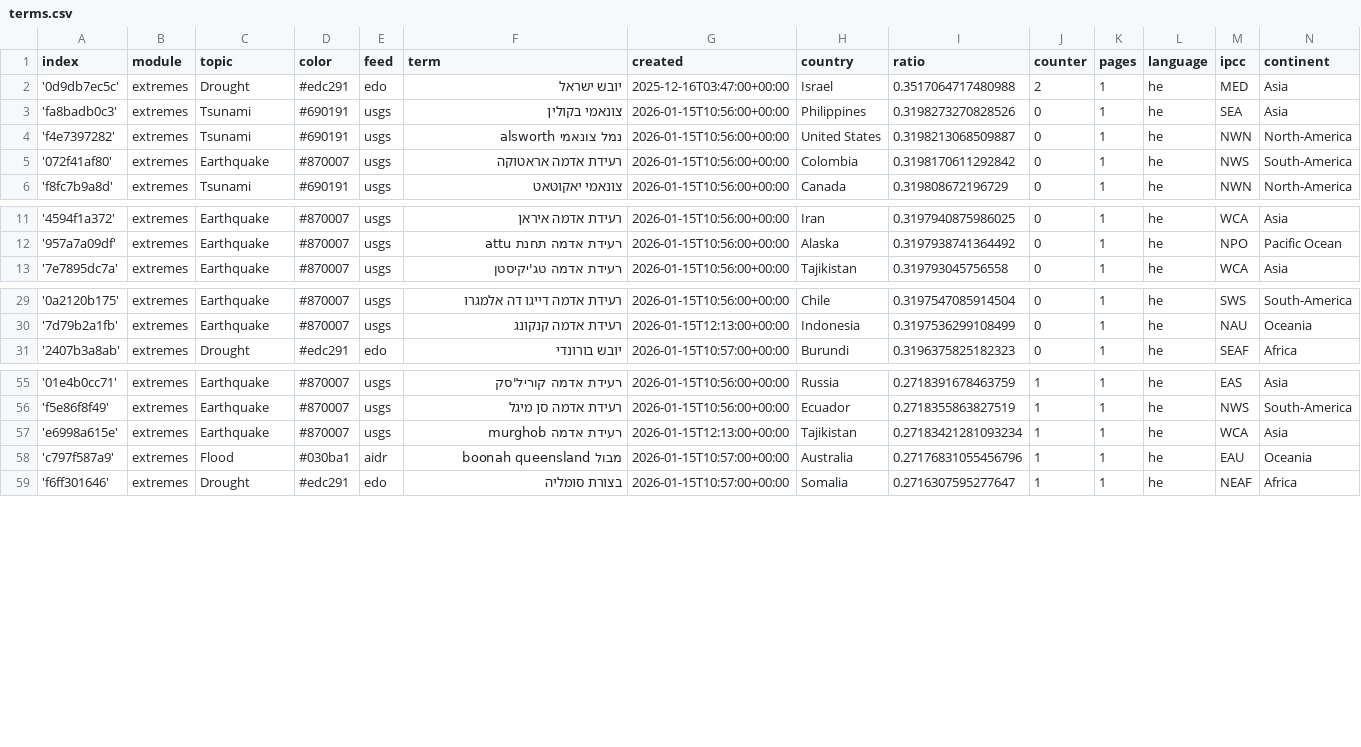
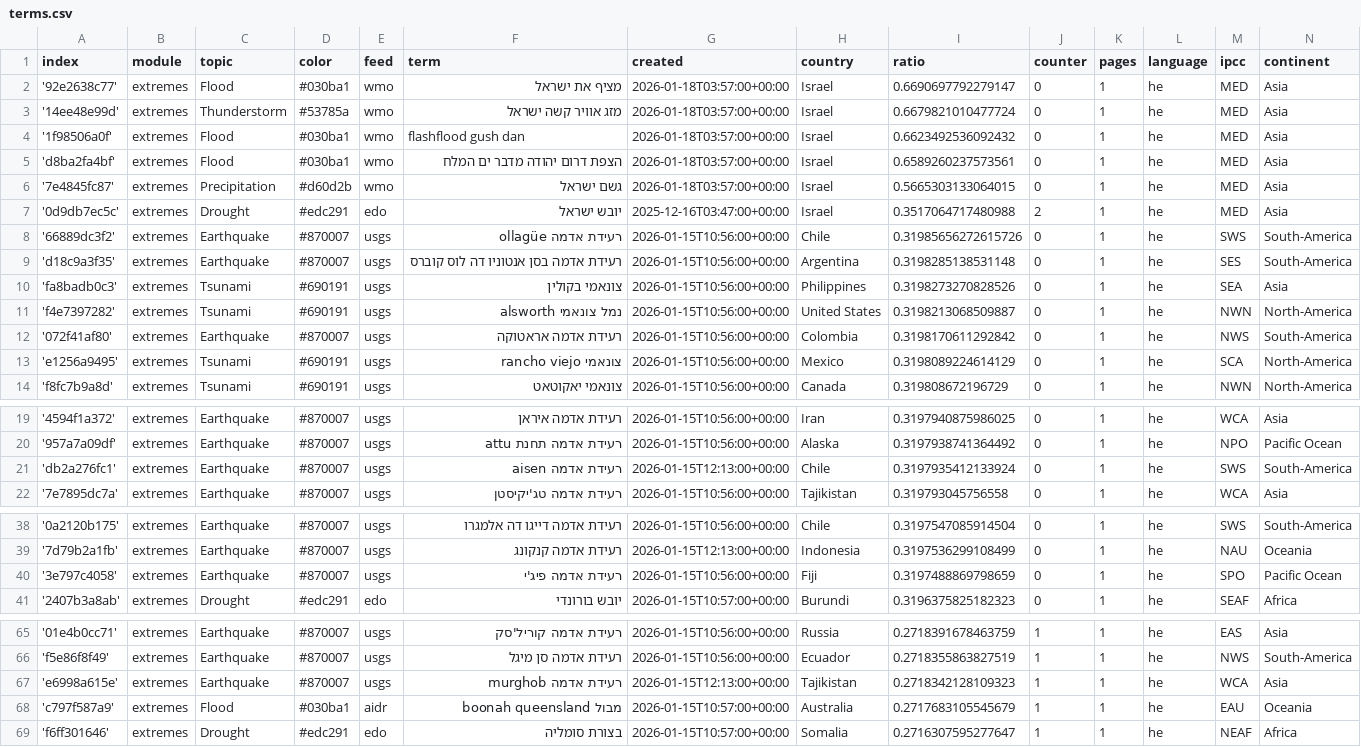
Before and after one commit to picawe-news/hebrewExtremes, a CSV file: terms.csv, drawn as a sheet; only a part is shown, gaps mark what is left out.

Commit message:
Commit from GitHub Actions (import:0.0)

```diff
--- a/terms.csv
+++ b/terms.csv
@@ -1,3 +1,10 @@
 index,module,topic,color,feed,term,created,country,ratio,counter,pages,language,ipcc,continent
+'92e2638c77',extremes,Flood,#030ba1,wmo,מציף את ישראל,2026-01-18T03:57:00+00:00,Israel,0.6690697792279147,0,1,he,MED,Asia
+'14ee48e99d',extremes,Thunderstorm,#53785a,wmo,מזג אוויר קשה ישראל,2026-01-18T03:57:00+00:00,Israel,0.6679821010477724,0,1,he,MED,Asia
+'1f98506a0f',extremes,Flood,#030ba1,wmo,flashflood gush dan,2026-01-18T03:57:00+00:00,Israel,0.6623492536092432,0,1,he,MED,Asia
+'d8ba2fa4bf',extremes,Flood,#030ba1,wmo,הצפת דרום יהודה מדבר ים המלח,2026-01-18T03:57:00+00:00,Israel,0.6589260237573561,0,1,he,MED,Asia
+'7e4845fc87',extremes,Precipitation,#d60d2b,wmo,גשם ישראל,2026-01-18T03:57:00+00:00,Israel,0.5665303133064015,0,1,he,MED,Asia
 '0d9db7ec5c',extremes,Drought,#edc291,edo,יובש ישראל,2025-12-16T03:47:00+00:00,Israel,0.3517064717480988,2,1,he,MED,Asia
+'66889dc3f2',extremes,Earthquake,#870007,usgs,רעידת אדמה ollagüe,2026-01-15T10:56:00+00:00,Chile,0.31985656272615726,0,1,he,SWS,South-America
+'d18c9a3f35',extremes,Earthquake,#870007,usgs,רעידת אדמה בסן אנטוניו דה לוס קוברס,2026-01-15T10:56:00+00:00,Argentina,0.3198285138531148,0,1,he,SES,South-America
 'fa8badb0c3',extremes,Tsunami,#690191,usgs,צונאמי בקולין,2026-01-15T10:56:00+00:00,Philippines,0.3198273270828526,0,1,he,SEA,Asia
@@ -5,2 +12,3 @@ index,module,topic,color,feed,term,created,country,ratio,counter,pages,language,
 '072f41af80',extremes,Earthquake,#870007,usgs,רעידת אדמה אראטוקה,2026-01-15T10:56:00+00:00,Colombia,0.3198170611292842,0,1,he,NWS,South-America
+'e1256a9495',extremes,Tsunami,#690191,usgs,צונאמי rancho viejo,2026-01-15T10:56:00+00:00,Mexico,0.3198089224614129,0,1,he,SCA,North-America
 'f8fc7b9a8d',extremes,Tsunami,#690191,usgs,צונאמי יאקוטאט,2026-01-15T10:56:00+00:00,Canada,0.319808672196729,0,1,he,NWN,North-America
@@ -12,2 +20,3 @@ index,module,topic,color,feed,term,created,country,ratio,counter,pages,language,
 '957a7a09df',extremes,Earthquake,#870007,usgs,רעידת אדמה תחנת attu,2026-01-15T10:56:00+00:00,Alaska,0.3197938741364492,0,1,he,NPO,Pacific Ocean
+'db2a276fc1',extremes,Earthquake,#870007,usgs,רעידת אדמה aisen,2026-01-15T12:13:00+00:00,Chile,0.3197935412133924,0,1,he,SWS,South-America
 '7e7895dc7a',extremes,Earthquake,#870007,usgs,רעידת אדמה טג'יקיסטן,2026-01-15T10:56:00+00:00,Tajikistan,0.319793045756558,0,1,he,WCA,Asia
@@ -30,2 +39,3 @@ index,module,topic,color,feed,term,created,country,ratio,counter,pages,language,
 '7d79b2a1fb',extremes,Earthquake,#870007,usgs,רעידת אדמה קנקונג,2026-01-15T12:13:00+00:00,Indonesia,0.3197536299108499,0,1,he,NAU,Oceania
+'3e797c4058',extremes,Earthquake,#870007,usgs,רעידת אדמה פיג'י,2026-01-15T10:56:00+00:00,Fiji,0.3197488869798659,0,1,he,SPO,Pacific Ocean
 '2407b3a8ab',extremes,Drought,#edc291,edo,יובש בורונדי,2026-01-15T10:57:00+00:00,Burundi,0.3196375825182323,0,1,he,SEAF,Africa
@@ -56,4 +66,4 @@ index,module,topic,color,feed,term,created,country,ratio,counter,pages,language,
 'f5e86f8f49',extremes,Earthquake,#870007,usgs,רעידת אדמה סן מיגל,2026-01-15T10:56:00+00:00,Ecuador,0.2718355863827519,1,1,he,NWS,South-America
-'e6998a615e',extremes,Earthquake,#870007,usgs,רעידת אדמה murghob,2026-01-15T12:13:00+00:00,Tajikistan,0.27183421281093234,1,1,he,WCA,Asia
-'c797f587a9',extremes,Flood,#030ba1,aidr,מבול boonah queensland,2026-01-15T10:57:00+00:00,Australia,0.27176831055456796,1,1,he,EAU,Oceania
+'e6998a615e',extremes,Earthquake,#870007,usgs,רעידת אדמה murghob,2026-01-15T12:13:00+00:00,Tajikistan,0.2718342128109323,1,1,he,WCA,Asia
+'c797f587a9',extremes,Flood,#030ba1,aidr,מבול boonah queensland,2026-01-15T10:57:00+00:00,Australia,0.2717683105545679,1,1,he,EAU,Oceania
 'f6ff301646',extremes,Drought,#edc291,edo,בצורת סומליה,2026-01-15T10:57:00+00:00,Somalia,0.2716307595277647,1,1,he,NEAF,Africa
```
